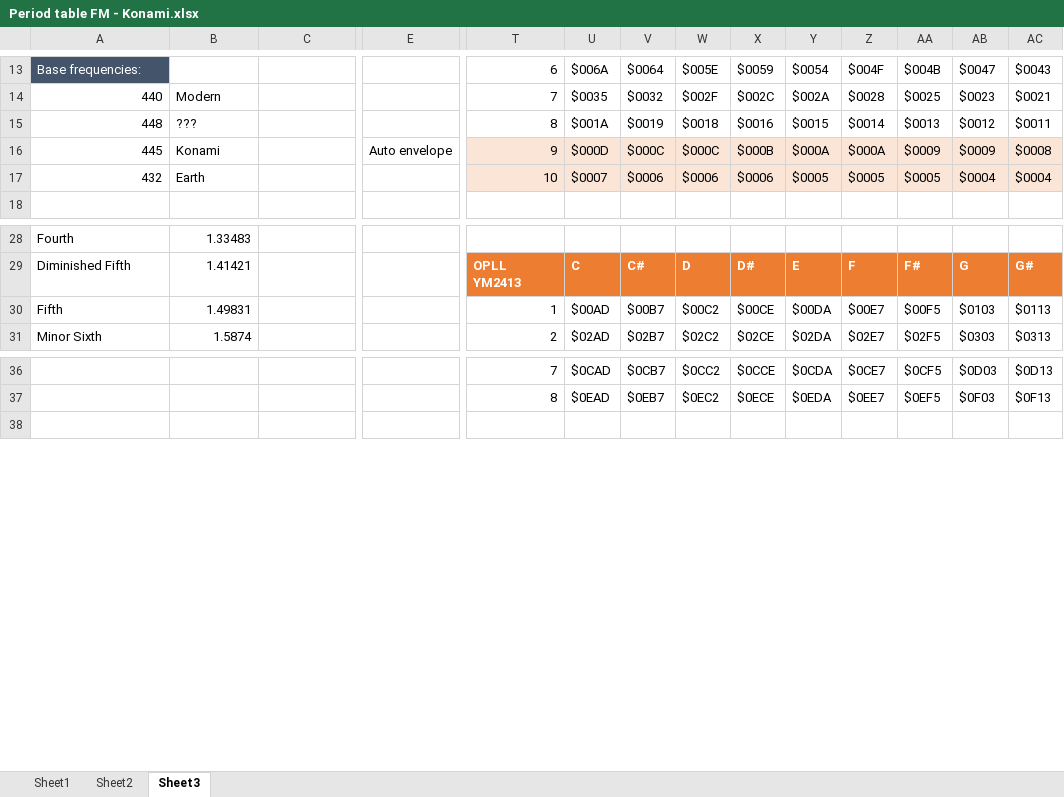
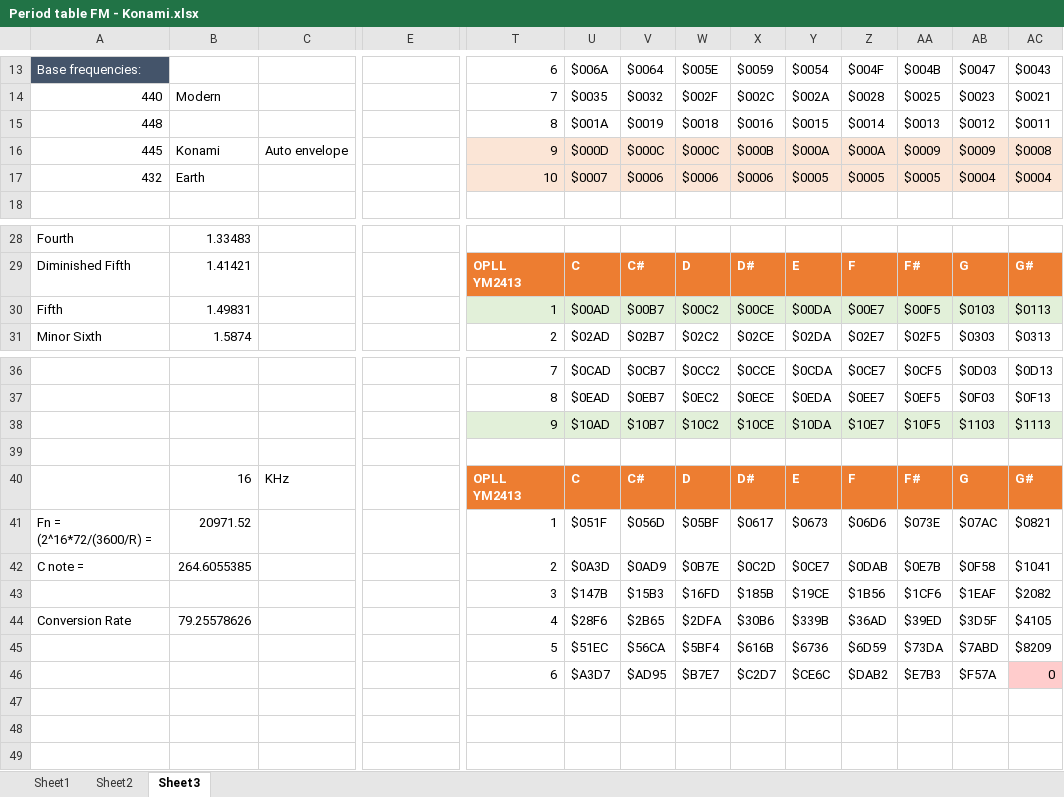
Before and after one commit to cornelisser/TriloTracker, an Excel workbook: info/Period table FM - Konami.xlsx, sheet Sheet3, drawn as a sheet; only a part is shown, gaps mark what is left out; values as stored, in another font and other column widths than the file's, no borders; conditional formats not drawn; rows hold the shown columns only; the diff covers the shown part only; the diff names each change by its address in the sheet, - before the commit and + after, or states it on an @@ line.

```diff
--- a/info/Period table FM - Konami.xlsx (sheet Sheet3)
+++ b/info/Period table FM - Konami.xlsx (sheet Sheet3)
-B15: ???
+B15: (empty)
-C16: (empty)
+C16: Auto envelope
-E16: Auto envelope
+E16: (empty)
-T30:AC30 fill: none
+T30:AC30 fill: #E2F0D9
+row 38:  |  |  |  | 9 | $10AD | $10B7 | $10C2 | $10CE | $10DA | $10E7 | $10F5 | $1103 | $1113
+row 39: (empty)
+row 40:  | 16 | KHz |  | OPLL YM2413 | C | C# | D | D# | E | F | F# | G | G#
+row 41: Fn = (2^16*72/(3600/R) = | 20971.52 |  |  | 1 | $051F | $056D | $05BF | $0617 | $0673 | $06D6 | $073E | $07AC | $0821
+row 42: C note = | 264.6055385 |  |  | 2 | $0A3D | $0AD9 | $0B7E | $0C2D | $0CE7 | $0DAB | $0E7B | $0F58 | $1041
+row 43:  |  |  |  | 3 | $147B | $15B3 | $16FD | $185B | $19CE | $1B56 | $1CF6 | $1EAF | $2082
+row 44: Conversion Rate | 79.25578626 |  |  | 4 | $28F6 | $2B65 | $2DFA | $30B6 | $339B | $36AD | $39ED | $3D5F | $4105
+row 45:  |  |  |  | 5 | $51EC | $56CA | $5BF4 | $616B | $6736 | $6D59 | $73DA | $7ABD | $8209
+row 46:  |  |  |  | 6 | $A3D7 | $AD95 | $B7E7 | $C2D7 | $CE6C | $DAB2 | $E7B3 | $F57A | 0
+row 47: (empty)
+row 48: (empty)
```
Also changed, not shown: cell formats elsewhere in this sheet, 6 other files.
